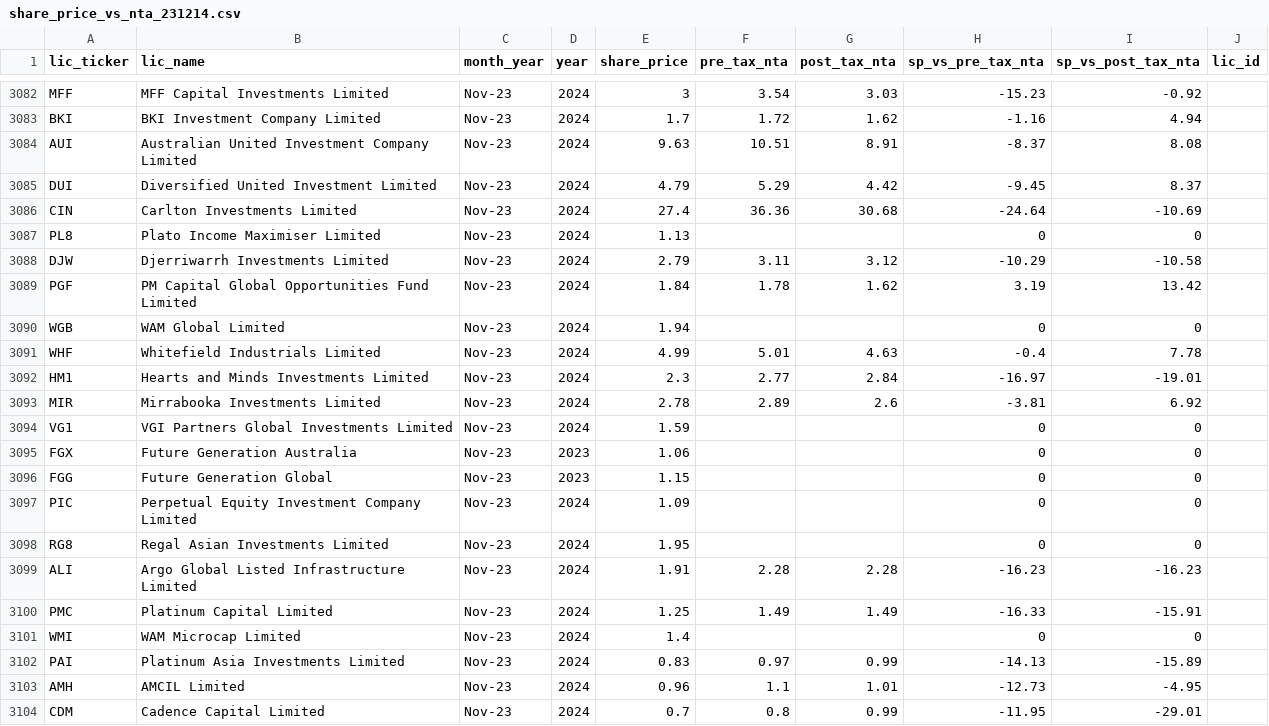
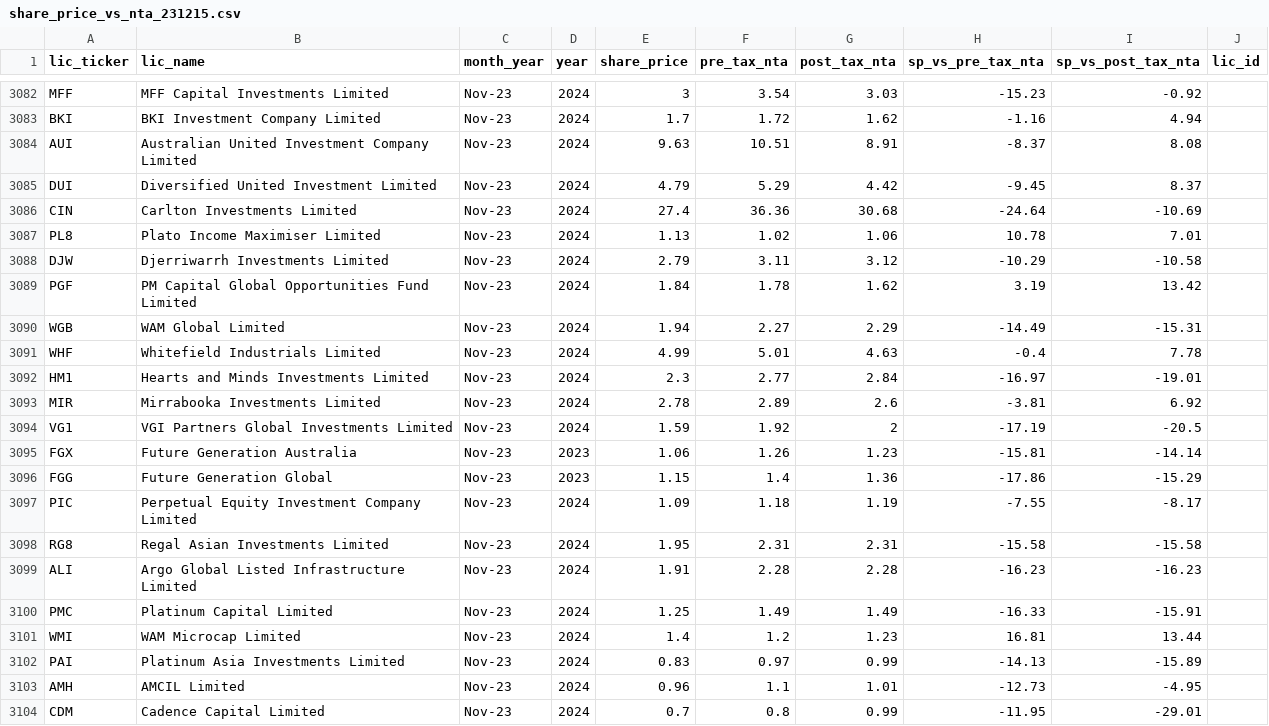
Before and after one commit to JFoxLL/listed-landscape, a CSV file: db/import_data/share_price_vs_nta_231215.csv (was db/import_data/share_price_vs_nta_231214.csv), drawn as a sheet; only a part is shown, gaps mark what is left out; the diff covers the shown part only.

Commit message:
Updating SPvsNTA data

```diff
--- a/db/import_data/share_price_vs_nta_231214.csv
+++ b/db/import_data/share_price_vs_nta_231215.csv
@@ -3086,6 +3086,6 @@ DUI,Diversified United Investment Limited,Nov-23,2024,4.79,5.29,4.42,-9.45,8.37,
 CIN,Carlton Investments Limited,Nov-23,2024,27.4,36.36,30.68,-24.64,-10.69,
-PL8,Plato Income Maximiser Limited,Nov-23,2024,1.13,,,0,0,
+PL8,Plato Income Maximiser Limited,Nov-23,2024,1.13,1.02,1.06,10.78,7.01,
 DJW,Djerriwarrh Investments Limited,Nov-23,2024,2.79,3.11,3.12,-10.29,-10.58,
 PGF,PM Capital Global Opportunities Fund Limited,Nov-23,2024,1.84,1.78,1.62,3.19,13.42,
-WGB,WAM Global Limited,Nov-23,2024,1.94,,,0,0,
+WGB,WAM Global Limited,Nov-23,2024,1.94,2.27,2.29,-14.49,-15.31,
 WHF,Whitefield Industrials Limited,Nov-23,2024,4.99,5.01,4.63,-0.4,7.78,
@@ -3093,10 +3093,10 @@ HM1,Hearts and Minds Investments Limited,Nov-23,2024,2.3,2.77,2.84,-16.97,-19.01
 MIR,Mirrabooka Investments Limited,Nov-23,2024,2.78,2.89,2.6,-3.81,6.92,
-VG1,VGI Partners Global Investments Limited,Nov-23,2024,1.59,,,0,0,
-FGX,Future Generation Australia,Nov-23,2023,1.06,,,0,0,
-FGG,Future Generation Global,Nov-23,2023,1.15,,,0,0,
-PIC,Perpetual Equity Investment Company Limited,Nov-23,2024,1.09,,,0,0,
-RG8,Regal Asian Investments Limited,Nov-23,2024,1.95,,,0,0,
+VG1,VGI Partners Global Investments Limited,Nov-23,2024,1.59,1.92,2,-17.19,-20.5,
+FGX,Future Generation Australia,Nov-23,2023,1.06,1.26,1.23,-15.81,-14.14,
+FGG,Future Generation Global,Nov-23,2023,1.15,1.4,1.36,-17.86,-15.29,
+PIC,Perpetual Equity Investment Company Limited,Nov-23,2024,1.09,1.18,1.19,-7.55,-8.17,
+RG8,Regal Asian Investments Limited,Nov-23,2024,1.95,2.31,2.31,-15.58,-15.58,
 ALI,Argo Global Listed Infrastructure Limited,Nov-23,2024,1.91,2.28,2.28,-16.23,-16.23,
 PMC,Platinum Capital Limited,Nov-23,2024,1.25,1.49,1.49,-16.33,-15.91,
-WMI,WAM Microcap Limited,Nov-23,2024,1.4,,,0,0,
+WMI,WAM Microcap Limited,Nov-23,2024,1.4,1.2,1.23,16.81,13.44,
 PAI,Platinum Asia Investments Limited,Nov-23,2024,0.83,0.97,0.99,-14.13,-15.89,
```
Also changed, not shown: 12 edited cells elsewhere in this file, 1 other file.
